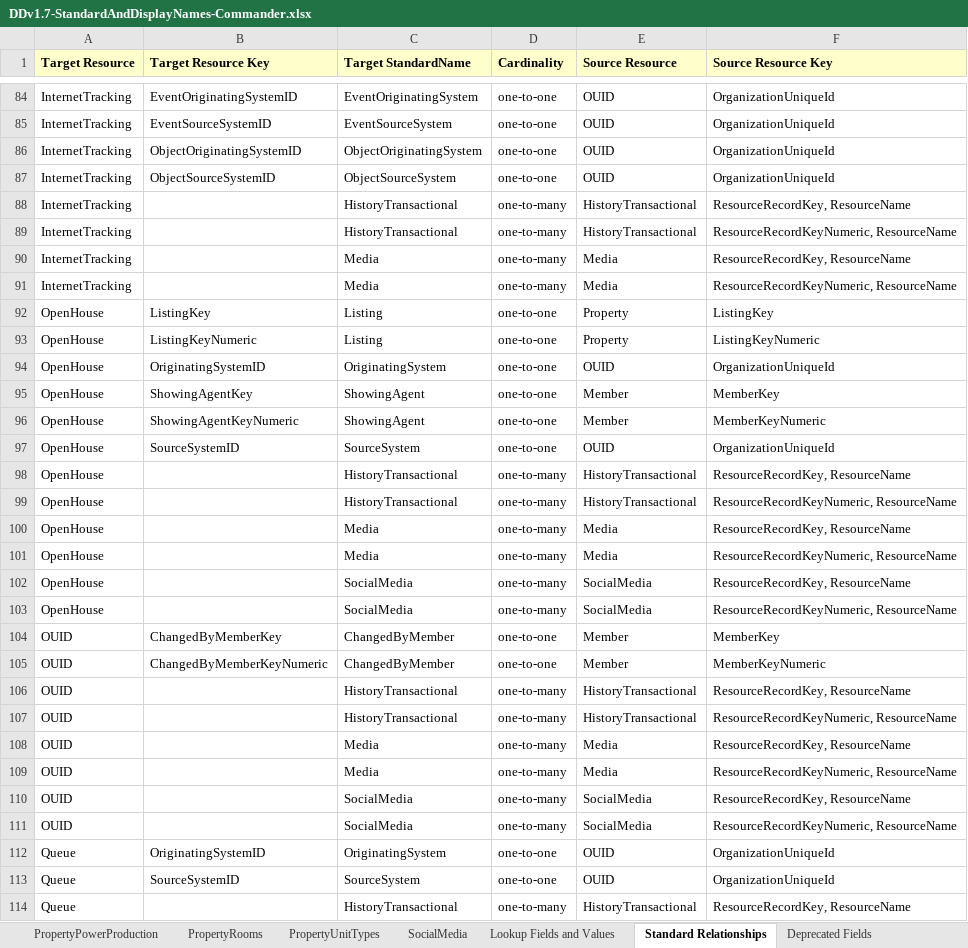
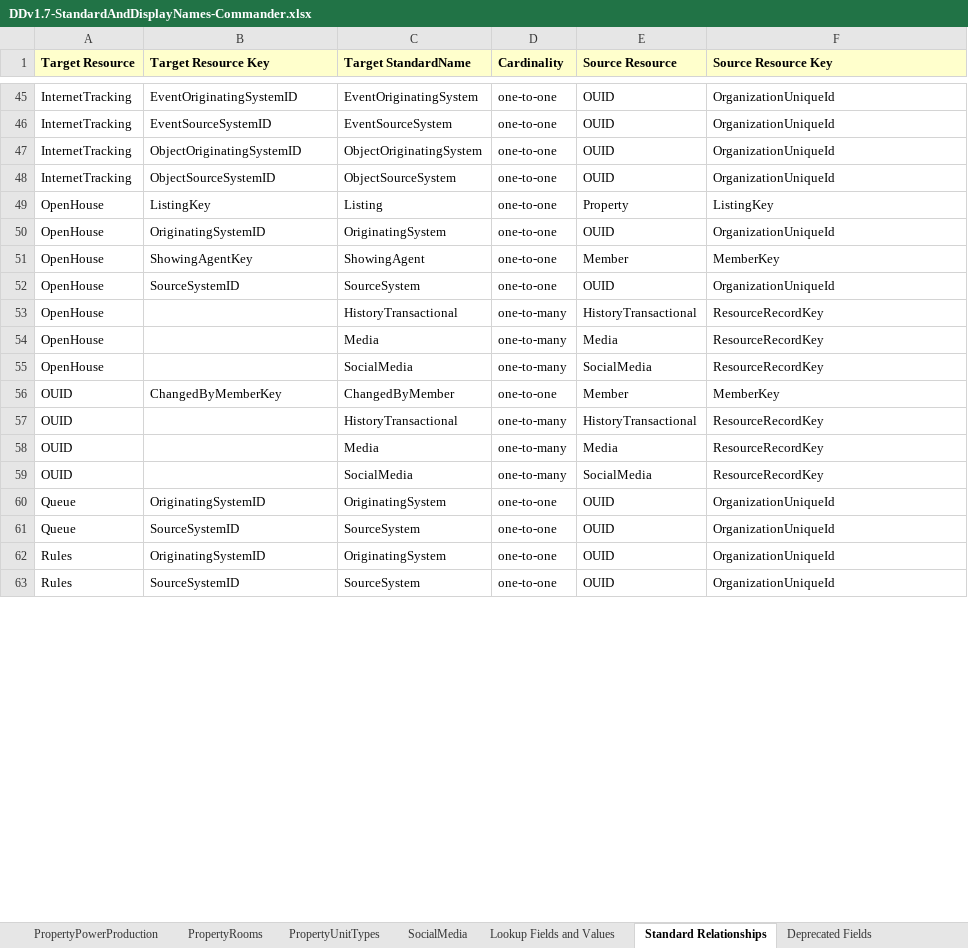
Before and after one commit to RESOStandards/web-api-commander, an Excel workbook: src/main/resources/DDv1.7-StandardAndDisplayNames-Commander.xlsx, sheet Standard Relationships, drawn as a sheet; only a part is shown, gaps mark what is left out; the shorter side is filled out with more unchanged rows; values as stored, in another font and other column widths than the file's, no borders; removed rows and columns are numbered as before the commit, all else as after; the diff covers the shown part only; the diff names each change by its address in the sheet, - before the commit and + after, or states it on an @@ line.

Commit message:
Updated Standard Relationships and re-generated EDMX and Open API definitions

```diff
--- a/src/main/resources/DDv1.7-StandardAndDisplayNames-Commander.xlsx (sheet Standard Relationships)
+++ b/src/main/resources/DDv1.7-StandardAndDisplayNames-Commander.xlsx (sheet Standard Relationships)
-row 88: InternetTracking |  | HistoryTransactional | one-to-many | HistoryTransactional | ResourceRecordKey, ResourceName
-row 89: InternetTracking |  | HistoryTransactional | one-to-many | HistoryTransactional | ResourceRecordKeyNumeric, ResourceName
-row 90: InternetTracking |  | Media | one-to-many | Media | ResourceRecordKey, ResourceName
-row 91: InternetTracking |  | Media | one-to-many | Media | ResourceRecordKeyNumeric, ResourceName
-row 93: OpenHouse | ListingKeyNumeric | Listing | one-to-one | Property | ListingKeyNumeric
-row 96: OpenHouse | ShowingAgentKeyNumeric | ShowingAgent | one-to-one | Member | MemberKeyNumeric
-F53 (Source Resource Key): ResourceRecordKey, ResourceName
+F53 (Source Resource Key): ResourceRecordKey
-row 99: OpenHouse |  | HistoryTransactional | one-to-many | HistoryTransactional | ResourceRecordKeyNumeric, ResourceName
-F54 (Source Resource Key): ResourceRecordKey, ResourceName
+F54 (Source Resource Key): ResourceRecordKey
-row 101: OpenHouse |  | Media | one-to-many | Media | ResourceRecordKeyNumeric, ResourceName
-F55 (Source Resource Key): ResourceRecordKey, ResourceName
+F55 (Source Resource Key): ResourceRecordKey
-row 103: OpenHouse |  | SocialMedia | one-to-many | SocialMedia | ResourceRecordKeyNumeric, ResourceName
-row 105: OUID | ChangedByMemberKeyNumeric | ChangedByMember | one-to-one | Member | MemberKeyNumeric
-F57 (Source Resource Key): ResourceRecordKey, ResourceName
+F57 (Source Resource Key): ResourceRecordKey
-row 107: OUID |  | HistoryTransactional | one-to-many | HistoryTransactional | ResourceRecordKeyNumeric, ResourceName
-F58 (Source Resource Key): ResourceRecordKey, ResourceName
+F58 (Source Resource Key): ResourceRecordKey
-row 109: OUID |  | Media | one-to-many | Media | ResourceRecordKeyNumeric, ResourceName
-F59 (Source Resource Key): ResourceRecordKey, ResourceName
+F59 (Source Resource Key): ResourceRecordKey
-row 111: OUID |  | SocialMedia | one-to-many | SocialMedia | ResourceRecordKeyNumeric, ResourceName
-row 114: Queue |  | HistoryTransactional | one-to-many | HistoryTransactional | ResourceRecordKey, ResourceName
```
Also changed, not shown: 80 removed rows and 26 edited cells elsewhere in this sheet, 3 other files.
